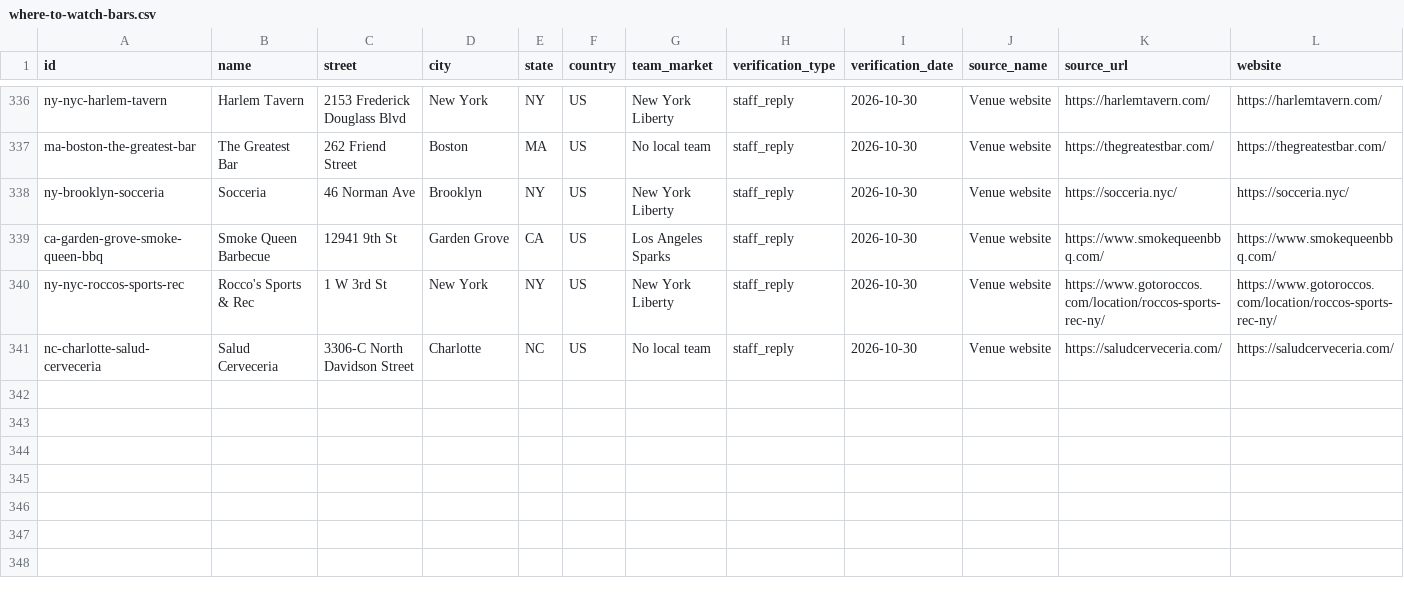
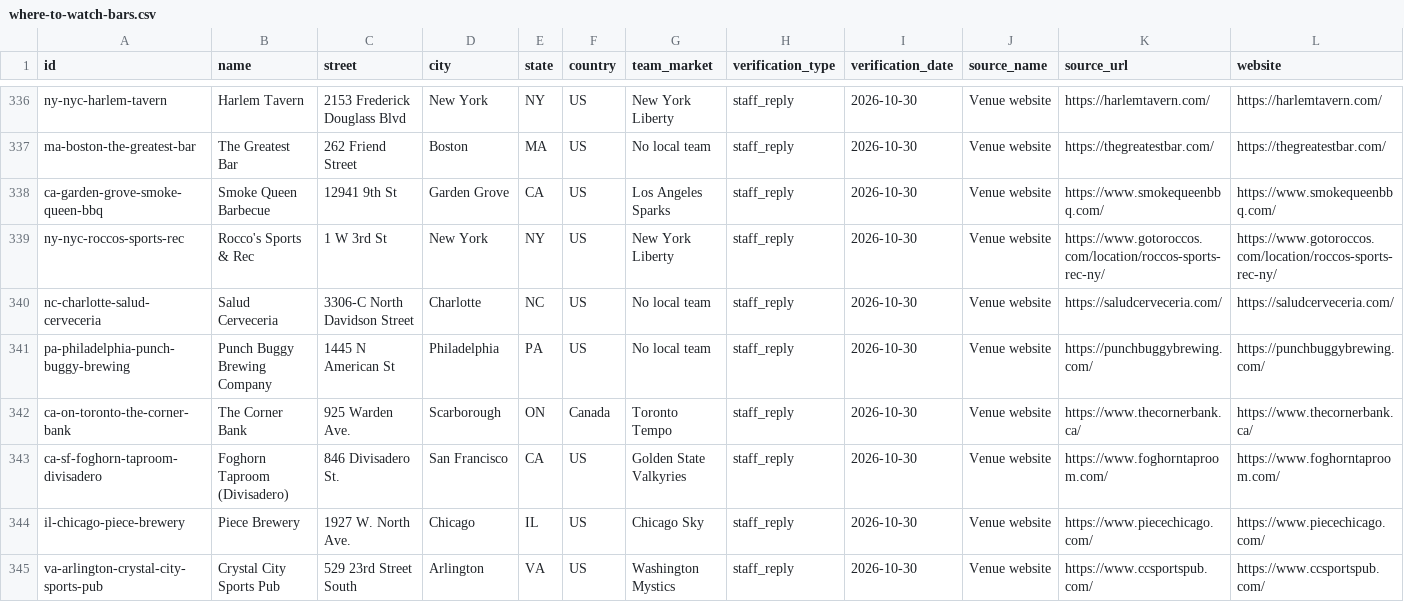
Before and after one commit to ryanmoalemi/fullcourtbuckets, a CSV file: data/where-to-watch-bars.csv, drawn as a sheet; only a part is shown, gaps mark what is left out; removed rows and columns are numbered as before the commit, all else as after; rows hold the shown columns only; the diff names each change by its address in the sheet, - before the commit and + after, or states it on an @@ line.

```diff
--- a/data/where-to-watch-bars.csv
+++ b/data/where-to-watch-bars.csv
-row 338: ny-brooklyn-socceria | Socceria | 46 Norman Ave | Brooklyn | NY | US | New York Liberty | staff_reply | 2026-10-30 | Venue website | https://socceria.nyc/ | https://socceria.nyc/
+row 341: pa-philadelphia-punch-buggy-brewing | Punch Buggy Brewing Company | 1445 N American St | Philadelphia | PA | US | No local team | staff_reply | 2026-10-30 | Venue website | https://punchbuggybrewing.com/ | https://punchbuggybrewing.com/
+row 342: ca-on-toronto-the-corner-bank | The Corner Bank | 925 Warden Ave. | Scarborough | ON | Canada | Toronto Tempo | staff_reply | 2026-10-30 | Venue website | https://www.thecornerbank.ca/ | https://www.thecornerbank.ca/
+row 343: ca-sf-foghorn-taproom-divisadero | Foghorn Taproom (Divisadero) | 846 Divisadero St. | San Francisco | CA | US | Golden State Valkyries | staff_reply | 2026-10-30 | Venue website | https://www.foghorntaproom.com/ | https://www.foghorntaproom.com/
+row 344: il-chicago-piece-brewery | Piece Brewery | 1927 W. North Ave. | Chicago | IL | US | Chicago Sky | staff_reply | 2026-10-30 | Venue website | https://www.piecechicago.com/ | https://www.piecechicago.com/
+row 345: va-arlington-crystal-city-sports-pub | Crystal City Sports Pub | 529 23rd Street South | Arlington | VA | US | Washington Mystics | staff_reply | 2026-10-30 | Venue website | https://www.ccsportspub.com/ | https://www.ccsportspub.com/
```
Also changed, not shown: wnba/where-to-watch/where-to-watch-wnba-bars.csv, 29 other files.
